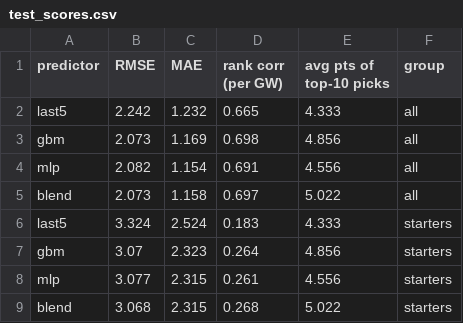
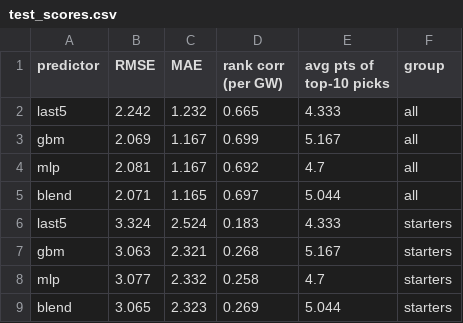
Before and after one commit to Araks2802/fpl-predictor, a CSV file: models/test_scores.csv, drawn as a sheet.

```diff
--- a/models/test_scores.csv
+++ b/models/test_scores.csv
@@ -2,8 +2,8 @@ predictor,RMSE,MAE,rank corr (per GW),avg pts of top-10 picks,group
 last5,2.242,1.232,0.665,4.333,all
-gbm,2.073,1.169,0.698,4.856,all
-mlp,2.082,1.154,0.691,4.556,all
-blend,2.073,1.158,0.697,5.022,all
+gbm,2.069,1.167,0.699,5.167,all
+mlp,2.081,1.167,0.692,4.7,all
+blend,2.071,1.165,0.697,5.044,all
 last5,3.324,2.524,0.183,4.333,starters
-gbm,3.07,2.323,0.264,4.856,starters
-mlp,3.077,2.315,0.261,4.556,starters
-blend,3.068,2.315,0.268,5.022,starters
+gbm,3.063,2.321,0.268,5.167,starters
+mlp,3.077,2.332,0.258,4.7,starters
+blend,3.065,2.323,0.269,5.044,starters
```
Also changed, not shown: models/event_scores.csv, models/event_test_predictions.csv, 21 other files.
